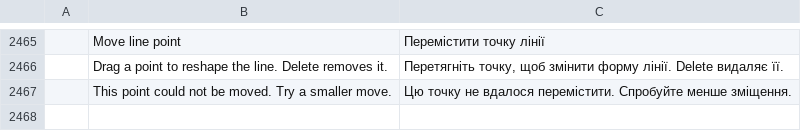
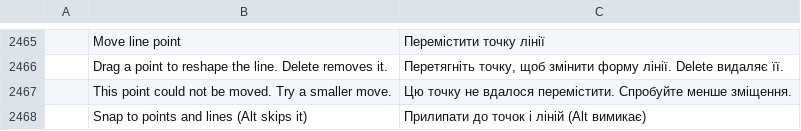
Before and after one commit to ANDRIYXAA/pdfcraft-storytold, a TSV file: crates/ui-egui/src/i18n/uk.tsv, drawn as a sheet; only a part is shown, gaps mark what is left out; the diff names each change by its address in the sheet, - before the commit and + after, or states it on an @@ line.

```diff
--- a/crates/ui-egui/src/i18n/uk.tsv
+++ b/crates/ui-egui/src/i18n/uk.tsv
+row 2468:  | Snap to points and lines (Alt skips it) | Прилипати до точок і ліній (Alt вимикає)
```
Also changed, not shown: crates/ui-egui/src/i18n/ar.tsv, crates/ui-egui/src/i18n/bg.tsv, 19 other files.
